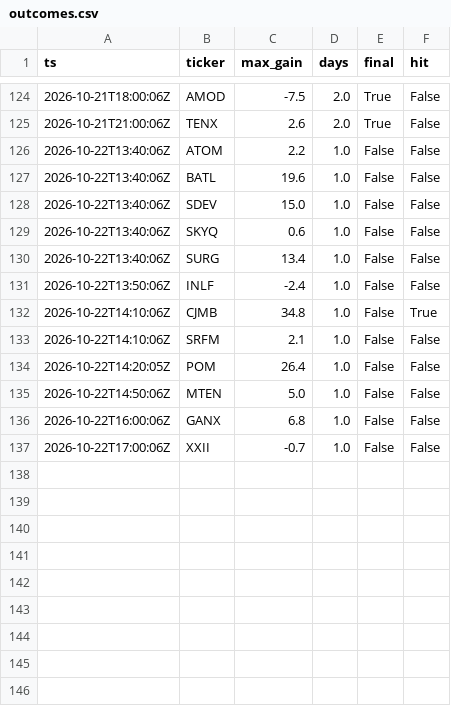
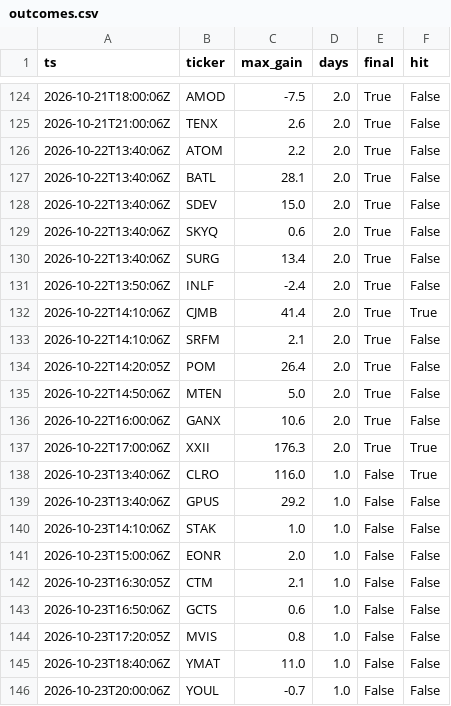
Before and after one commit to virgolaema/pump-search, a CSV file: data/outcomes.csv, drawn as a sheet; only a part is shown, gaps mark what is left out.

```diff
--- a/data/outcomes.csv
+++ b/data/outcomes.csv
@@ -125,13 +125,22 @@ ts,ticker,max_gain,days,final,hit
 2026-10-21T21:00:06Z,TENX,2.6,2.0,True,False
-2026-10-22T13:40:06Z,ATOM,2.2,1.0,False,False
-2026-10-22T13:40:06Z,BATL,19.6,1.0,False,False
-2026-10-22T13:40:06Z,SDEV,15.0,1.0,False,False
-2026-10-22T13:40:06Z,SKYQ,0.6,1.0,False,False
-2026-10-22T13:40:06Z,SURG,13.4,1.0,False,False
-2026-10-22T13:50:06Z,INLF,-2.4,1.0,False,False
-2026-10-22T14:10:06Z,CJMB,34.8,1.0,False,True
-2026-10-22T14:10:06Z,SRFM,2.1,1.0,False,False
-2026-10-22T14:20:05Z,POM,26.4,1.0,False,False
-2026-10-22T14:50:06Z,MTEN,5.0,1.0,False,False
-2026-10-22T16:00:06Z,GANX,6.8,1.0,False,False
-2026-10-22T17:00:06Z,XXII,-0.7,1.0,False,False
+2026-10-22T13:40:06Z,ATOM,2.2,2.0,True,False
+2026-10-22T13:40:06Z,BATL,28.1,2.0,True,False
+2026-10-22T13:40:06Z,SDEV,15.0,2.0,True,False
+2026-10-22T13:40:06Z,SKYQ,0.6,2.0,True,False
+2026-10-22T13:40:06Z,SURG,13.4,2.0,True,False
+2026-10-22T13:50:06Z,INLF,-2.4,2.0,True,False
+2026-10-22T14:10:06Z,CJMB,41.4,2.0,True,True
+2026-10-22T14:10:06Z,SRFM,2.1,2.0,True,False
+2026-10-22T14:20:05Z,POM,26.4,2.0,True,False
+2026-10-22T14:50:06Z,MTEN,5.0,2.0,True,False
+2026-10-22T16:00:06Z,GANX,10.6,2.0,True,False
+2026-10-22T17:00:06Z,XXII,176.3,2.0,True,True
+2026-10-23T13:40:06Z,CLRO,116.0,1.0,False,True
+2026-10-23T13:40:06Z,GPUS,29.2,1.0,False,False
+2026-10-23T14:10:06Z,STAK,1.0,1.0,False,False
+2026-10-23T15:00:06Z,EONR,2.0,1.0,False,False
+2026-10-23T16:30:05Z,CTM,2.1,1.0,False,False
+2026-10-23T16:50:06Z,GCTS,0.6,1.0,False,False
+2026-10-23T17:20:05Z,MVIS,0.8,1.0,False,False
+2026-10-23T18:40:06Z,YMAT,11.0,1.0,False,False
+2026-10-23T20:00:06Z,YOUL,-0.7,1.0,False,False
```
Also changed, not shown: data/events.csv, data/watch_outcomes.csv, 2 other files.
